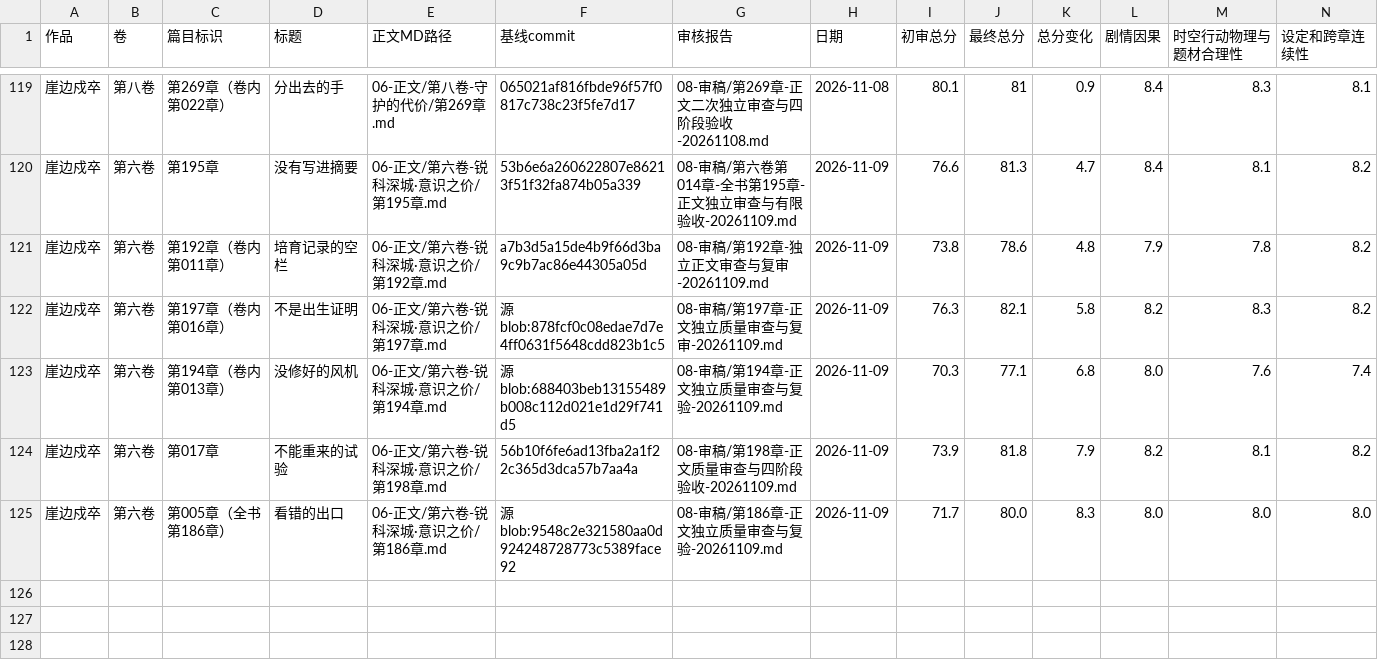
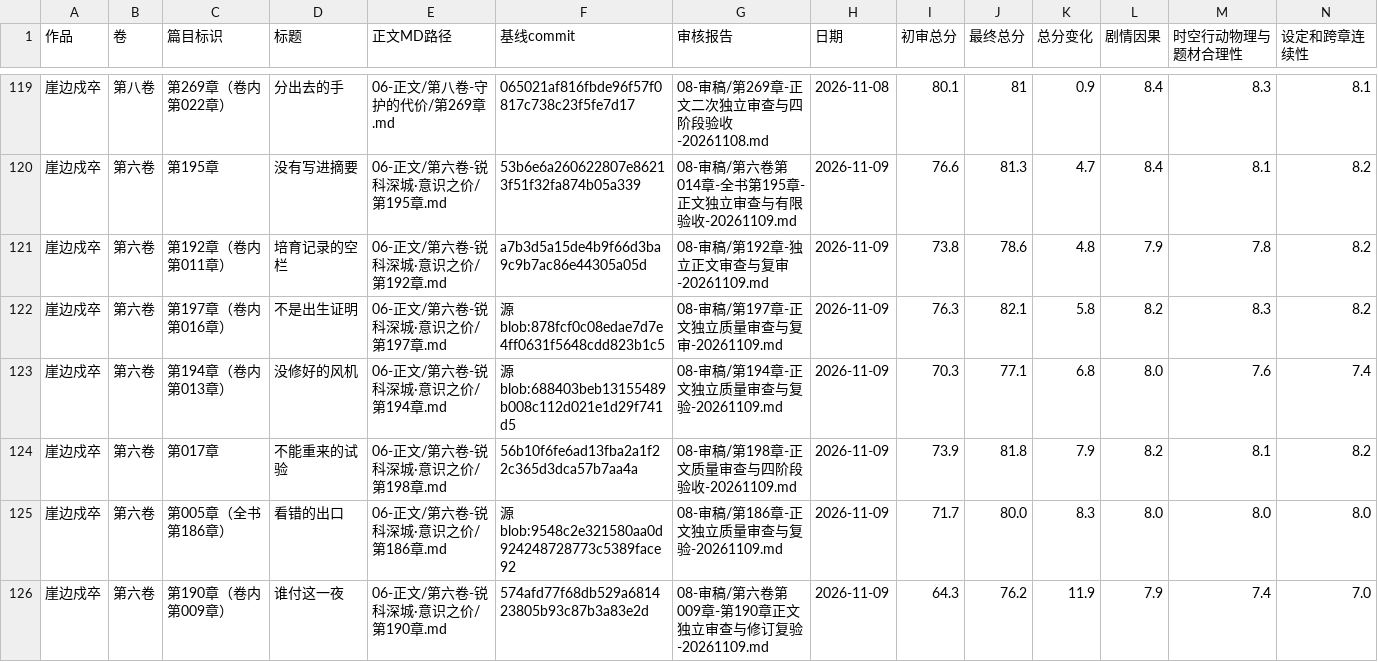
Before and after one commit to yuqiangdede/The-Last-Watch, a CSV file: 08-审稿/章节最终审核总表.csv, drawn as a sheet; only a part is shown, gaps mark what is left out; rows hold the shown columns only; the diff names each change by its address in the sheet, - before the commit and + after, or states it on an @@ line.

```diff
--- a/08-审稿/章节最终审核总表.csv
+++ b/08-审稿/章节最终审核总表.csv
+row 126: 崖边戍卒 | 第六卷 | 第190章（卷内第009章） | 谁付这一夜 | 06-正文/第六卷-锐科深城·意识之价/第190章.md | 574afd77f68db529a681423805b93c87b3a83e2d | 08-审稿/第六卷第009章-第190章正文独立审查与修订复验-20261109.md | 2026-11-09 | 64.3 | 76.2 | 11.9 | 7.9 | 7.4 | 7.0
```
Also changed, not shown: 1 other file.
